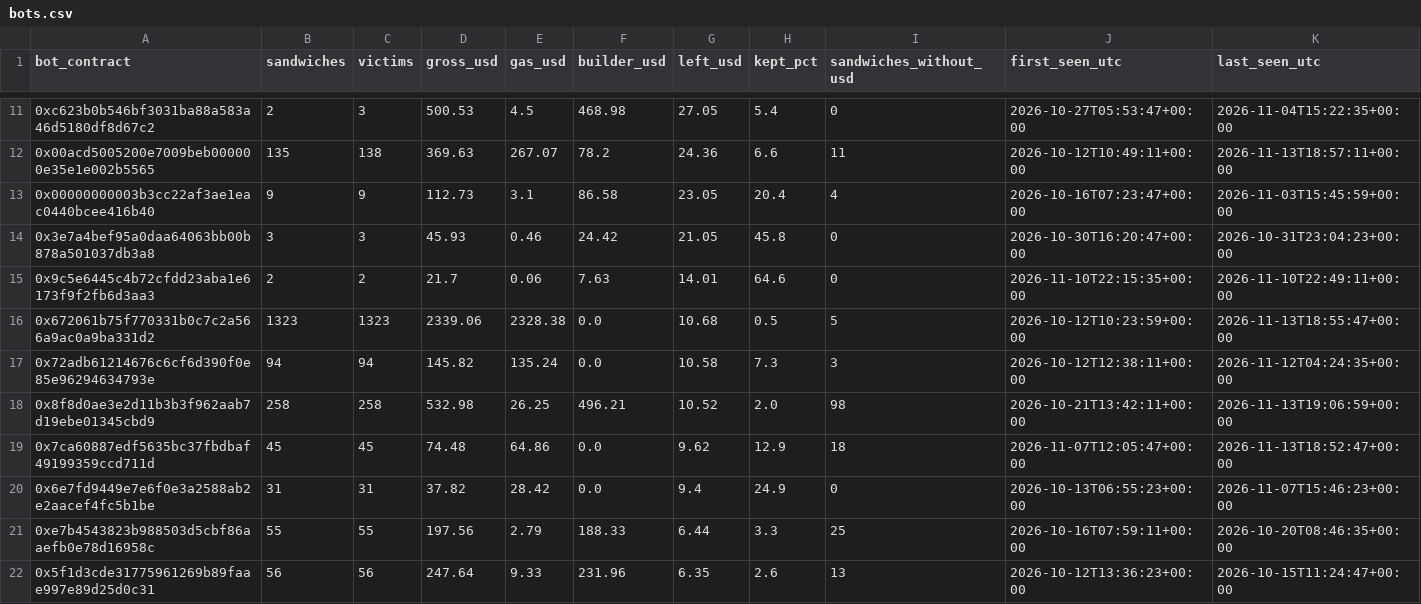
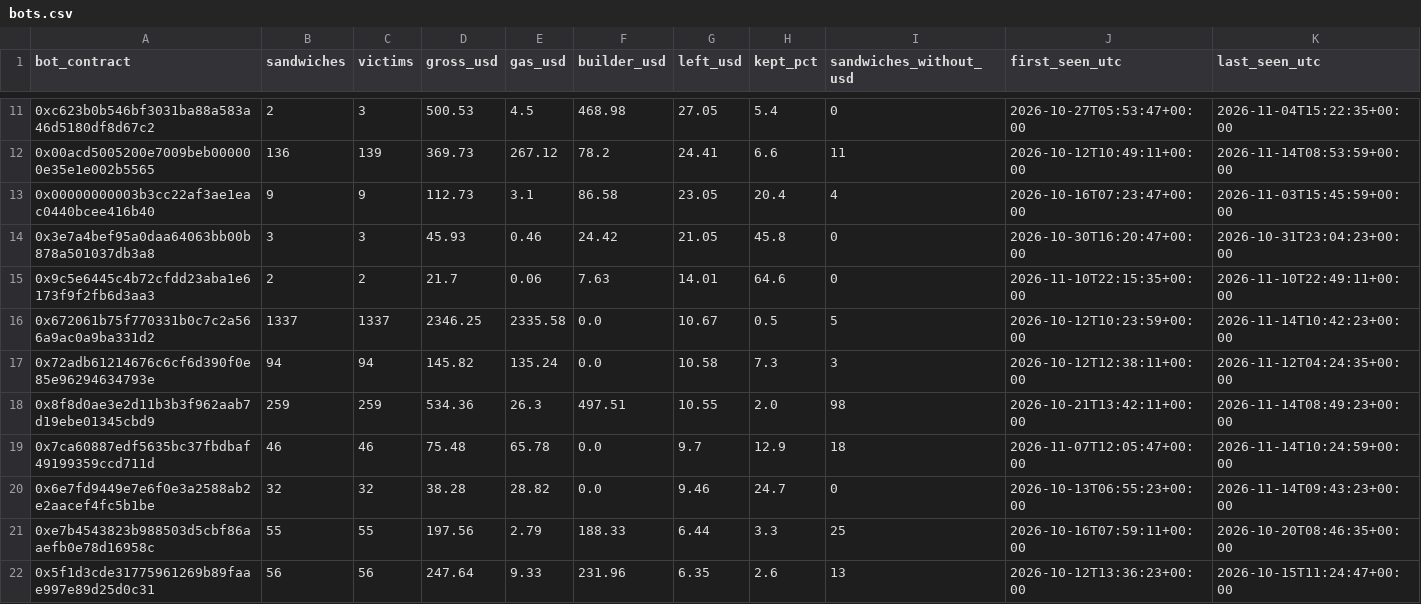
Before and after one commit to leomadori/mev-watch, a CSV file: data/bots.csv, drawn as a sheet; only a part is shown, gaps mark what is left out; the diff covers the shown part only.

```diff
--- a/data/bots.csv
+++ b/data/bots.csv
@@ -11,3 +11,3 @@ bot_contract,sandwiches,victims,gross_usd,gas_usd,builder_usd,left_usd,kept_pct,
 0xc623b0b546bf3031ba88a583a46d5180df8d67c2,2,3,500.53,4.5,468.98,27.05,5.4,0,2026-10-27T05:53:47+00:00,2026-11-04T15:22:35+00:00
-0x00acd5005200e7009beb000000e35e1e002b5565,135,138,369.63,267.07,78.2,24.36,6.6,11,2026-10-12T10:49:11+00:00,2026-11-13T18:57:11+00:00
+0x00acd5005200e7009beb000000e35e1e002b5565,136,139,369.73,267.12,78.2,24.41,6.6,11,2026-10-12T10:49:11+00:00,2026-11-14T08:53:59+00:00
 0x00000000003b3cc22af3ae1eac0440bcee416b40,9,9,112.73,3.1,86.58,23.05,20.4,4,2026-10-16T07:23:47+00:00,2026-11-03T15:45:59+00:00
@@ -15,7 +15,7 @@ bot_contract,sandwiches,victims,gross_usd,gas_usd,builder_usd,left_usd,kept_pct,
 0x9c5e6445c4b72cfdd23aba1e6173f9f2fb6d3aa3,2,2,21.7,0.06,7.63,14.01,64.6,0,2026-11-10T22:15:35+00:00,2026-11-10T22:49:11+00:00
-0x672061b75f770331b0c7c2a566a9ac0a9ba331d2,1323,1323,2339.06,2328.38,0.0,10.68,0.5,5,2026-10-12T10:23:59+00:00,2026-11-13T18:55:47+00:00
+0x672061b75f770331b0c7c2a566a9ac0a9ba331d2,1337,1337,2346.25,2335.58,0.0,10.67,0.5,5,2026-10-12T10:23:59+00:00,2026-11-14T10:42:23+00:00
 0x72adb61214676c6cf6d390f0e85e96294634793e,94,94,145.82,135.24,0.0,10.58,7.3,3,2026-10-12T12:38:11+00:00,2026-11-12T04:24:35+00:00
-0x8f8d0ae3e2d11b3b3f962aab7d19ebe01345cbd9,258,258,532.98,26.25,496.21,10.52,2.0,98,2026-10-21T13:42:11+00:00,2026-11-13T19:06:59+00:00
-0x7ca60887edf5635bc37fbdbaf49199359ccd711d,45,45,74.48,64.86,0.0,9.62,12.9,18,2026-11-07T12:05:47+00:00,2026-11-13T18:52:47+00:00
-0x6e7fd9449e7e6f0e3a2588ab2e2aacef4fc5b1be,31,31,37.82,28.42,0.0,9.4,24.9,0,2026-10-13T06:55:23+00:00,2026-11-07T15:46:23+00:00
+0x8f8d0ae3e2d11b3b3f962aab7d19ebe01345cbd9,259,259,534.36,26.3,497.51,10.55,2.0,98,2026-10-21T13:42:11+00:00,2026-11-14T08:49:23+00:00
+0x7ca60887edf5635bc37fbdbaf49199359ccd711d,46,46,75.48,65.78,0.0,9.7,12.9,18,2026-11-07T12:05:47+00:00,2026-11-14T10:24:59+00:00
+0x6e7fd9449e7e6f0e3a2588ab2e2aacef4fc5b1be,32,32,38.28,28.82,0.0,9.46,24.7,0,2026-10-13T06:55:23+00:00,2026-11-14T09:43:23+00:00
 0xe7b4543823b988503d5cbf86aaefb0e78d16958c,55,55,197.56,2.79,188.33,6.44,3.3,25,2026-10-16T07:59:11+00:00,2026-10-20T08:46:35+00:00
```
Also changed, not shown: 3 added rows, 3 removed rows and 64 edited cells elsewhere in this file, 2 other files.
